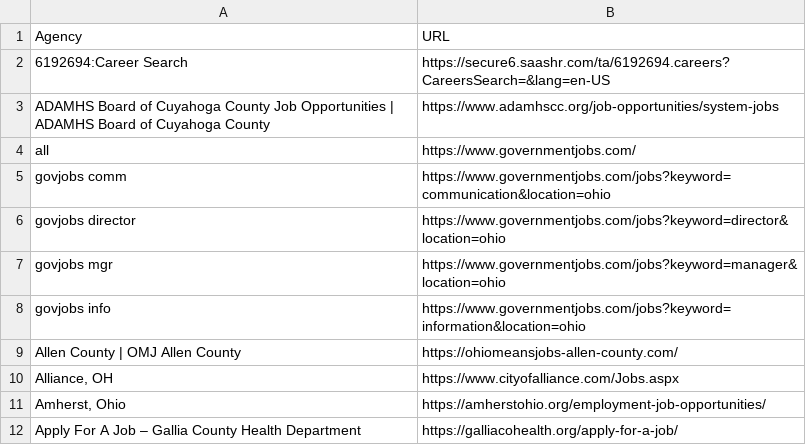
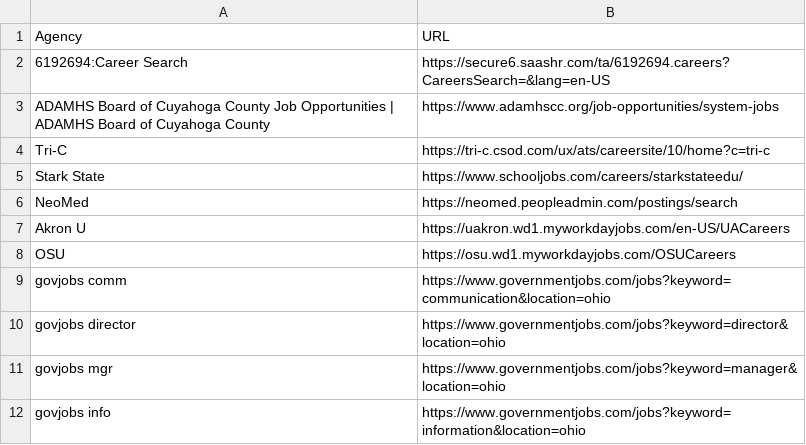
Before and after one commit to houndx72-dotcom/job-search-automation, a CSV file: jobs.csv, drawn as a sheet; only a part is shown; the shorter side is filled out with more unchanged rows; removed rows and columns are numbered as before the commit, all else as after; the diff names each change by its address in the sheet, - before the commit and + after, or states it on an @@ line.

Commit message:
Update jobs.csv

```diff
--- a/jobs.csv
+++ b/jobs.csv
-row 4: all | https://www.governmentjobs.com/
+row 4: Tri-C | https://tri-c.csod.com/ux/ats/careersite/10/home?c=tri-c
+row 5: Stark State | https://www.schooljobs.com/careers/starkstateedu/
+row 6: NeoMed | https://neomed.peopleadmin.com/postings/search
+row 7: Akron U | https://uakron.wd1.myworkdayjobs.com/en-US/UACareers
+row 8: OSU | https://osu.wd1.myworkdayjobs.com/OSUCareers
```
